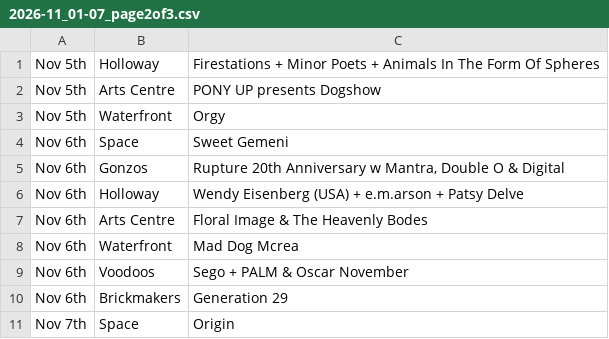
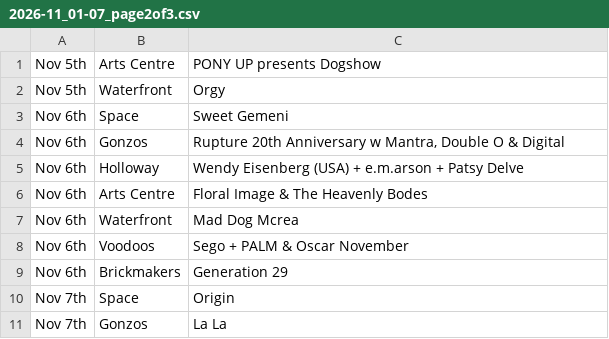
Before and after one commit to nathankjw/GigsNorwich-scraper, a CSV file: scraped_data/instagram/2026-11_01-07_page2of3.csv, drawn as a sheet; removed rows and columns are numbered as before the commit, all else as after; the diff names each change by its address in the sheet, - before the commit and + after, or states it on an @@ line.

```diff
--- a/scraped_data/instagram/2026-11_01-07_page2of3.csv
+++ b/scraped_data/instagram/2026-11_01-07_page2of3.csv
-row 1: Nov 5th | Holloway | Firestations + Minor Poets + Animals In The Form Of Spheres
+row 11: Nov 7th | Gonzos | La La
```
Also changed, not shown: scraped_data/instagram/2026-11_01-07_page3of3.csv, scraped_data/instagram/2026-11_08-15_page2of5.csv, 4 other files.
